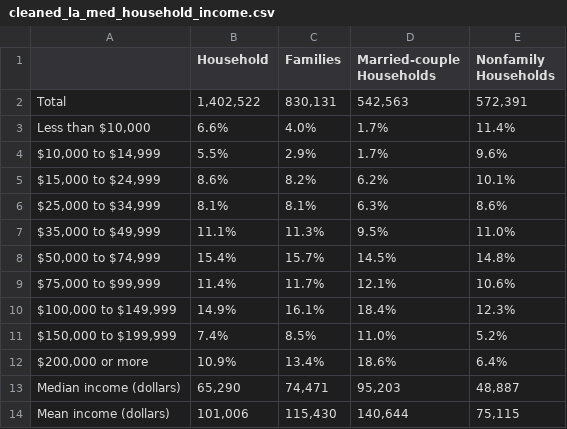
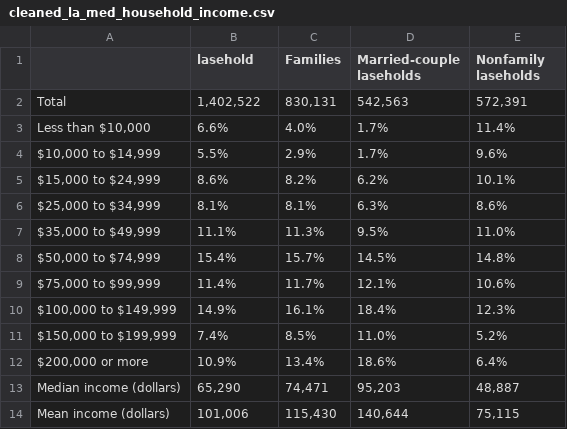
Before and after one commit to maddieemihle/major-city-visualization, a CSV file: data_files/los_angeles_data/la_cleaned_csv/cleaned_la_med_household_income.csv, drawn as a sheet.

```diff
--- a/data_files/los_angeles_data/la_cleaned_csv/cleaned_la_med_household_income.csv
+++ b/data_files/los_angeles_data/la_cleaned_csv/cleaned_la_med_household_income.csv
@@ -1,2 +1,2 @@
-,Household,Families,Married-couple Households,Nonfamily Households
+,lasehold,Families,Married-couple laseholds,Nonfamily laseholds
 Total,"1,402,522","830,131","542,563","572,391"
```
Also changed, not shown: data_files/los_angeles_data/la_cleaned_csv/cleaned_la_rent.csv, 4 other files.
